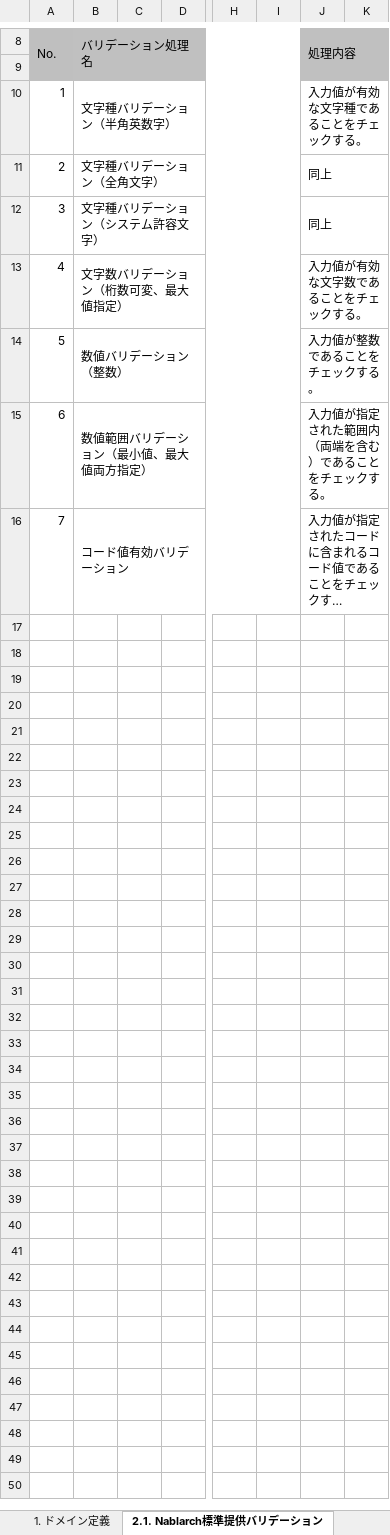
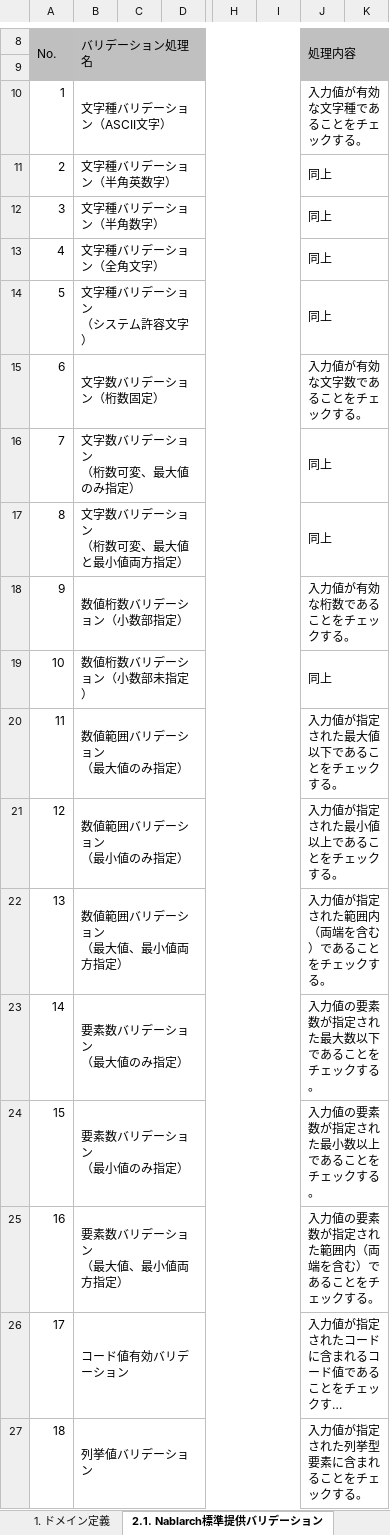
Before and after one commit to Fintan-contents/nablarch-system-development-guide, an Excel workbook: サンプルプロジェクト/設計書/A1_プロジェクト管理システム/030_アプリ設計/070_データモデル設計/ドメイン定義書_A1_プロジェクト管理システム.xlsx, sheet 2.1. Nablarch標準提供バリデーション, drawn as a sheet; only a part is shown, gaps mark what is left out; long unchanged cells end in …; values as stored, in another font and other column widths than the file's, no borders; removed rows and columns are numbered as before the commit, all else as after; rows hold the shown columns only; ↵ is a line break in a cell; the diff names each change by its address in the sheet, - before the commit and + after, or states it on an @@ line.

```diff
--- a/サンプルプロジェクト/設計書/A1_プロジェクト管理システム/030_アプリ設計/070_データモデル設計/ドメイン定義書_A1_プロジェクト管理システム.xlsx (sheet 2.1. Nablarch標準提供バリデーション)
+++ b/サンプルプロジェクト/設計書/A1_プロジェクト管理システム/030_アプリ設計/070_データモデル設計/ドメイン定義書_A1_プロジェクト管理システム.xlsx (sheet 2.1. Nablarch標準提供バリデーション)
+row 10: 1 | 文字種バリデーション（ASCII文字） |  |  |  |  | 入力値が有効な文字種であることをチェックする。
@@ column A renumbered between rows 11 and 26 @@
-J11: 入力値が有効な文字種であることをチェックする。
+J11: 同上
+row 12: 3 | 文字種バリデーション（半角数字） |  |  |  |  | 同上
-B14: 文字種バリデーション（システム許容文字）
+B14: 文字種バリデーション ↵ （システム許容文字）
-B15: 文字数バリデーション（桁数可変、最大値指定）
+B15: 文字数バリデーション（桁数固定）
-row 14: 5 | 数値バリデーション（整数） |  |  |  |  | 入力値が整数であることをチェックする。
+row 16: 7 | 文字数バリデーション ↵ （桁数可変、最大値のみ指定） |  |  |  |  | 同上
+row 17: 8 | 文字数バリデーション ↵ （桁数可変、最大値と最小値両方指定） |  |  |  |  | 同上
+row 18: 9 | 数値桁数バリデーション（小数部指定） |  |  |  |  | 入力値が有効な桁数であることをチェックする。
+row 19: 10 | 数値桁数バリデーション（小数部未指定） |  |  |  |  | 同上
+row 20: 11 | 数値範囲バリデーション ↵ （最大値のみ指定） |  |  |  |  | 入力値が指定された最大値以下であることをチェックする。
+row 21: 12 | 数値範囲バリデーション ↵ （最小値のみ指定） |  |  |  |  | 入力値が指定された最小値以上であることをチェックする。
-B22: 数値範囲バリデーション（最小値、最大値両方指定）
+B22: 数値範囲バリデーション ↵ （最大値、最小値両方指定）
+row 23: 14 | 要素数バリデーション ↵ （最大値のみ指定） |  |  |  |  | 入力値の要素数が指定された最大数以下であることをチェックする。
+row 24: 15 | 要素数バリデーション ↵ （最小値のみ指定） |  |  |  |  | 入力値の要素数が指定された最小数以上であることをチェックする。
+row 25: 16 | 要素数バリデーション ↵ （最大値、最小値両方指定） |  |  |  |  | 入力値の要素数が指定された範囲内（両端を含む）であることをチェックする。
+row 27: 18 | 列挙値バリデーション |  |  |  |  | 入力値が指定された列挙型要素に含まれることをチェックする。
```
Also changed, not shown: charts or pictures, サンプルプロジェクト/設計書/B1_顧客管理システム/030_アプリ設計/070_データモデル設計/ドメイン定義書_B1_顧客管理システム.xlsx.
